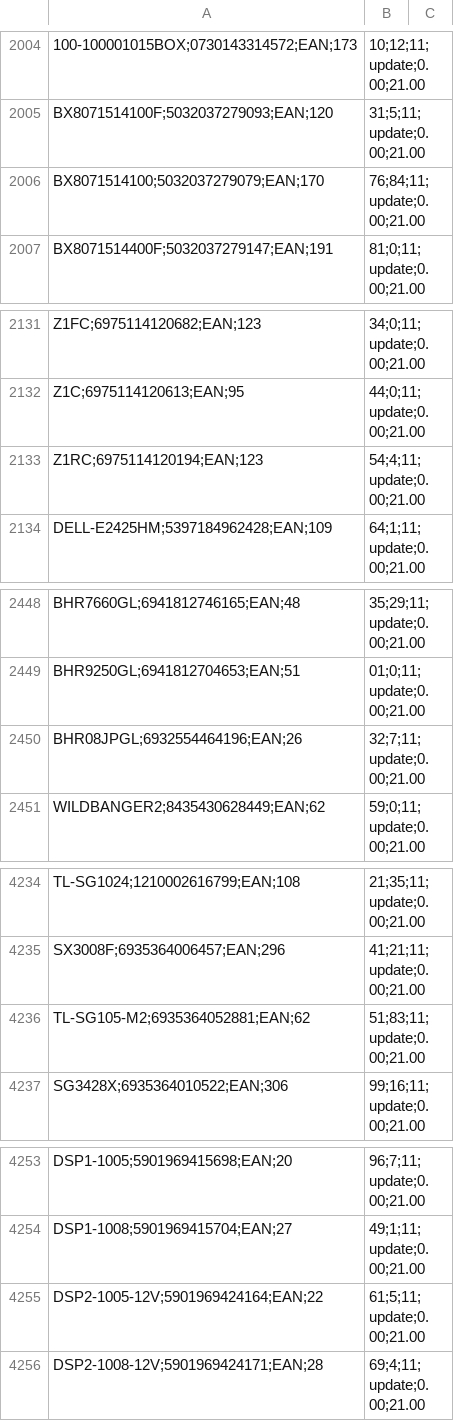
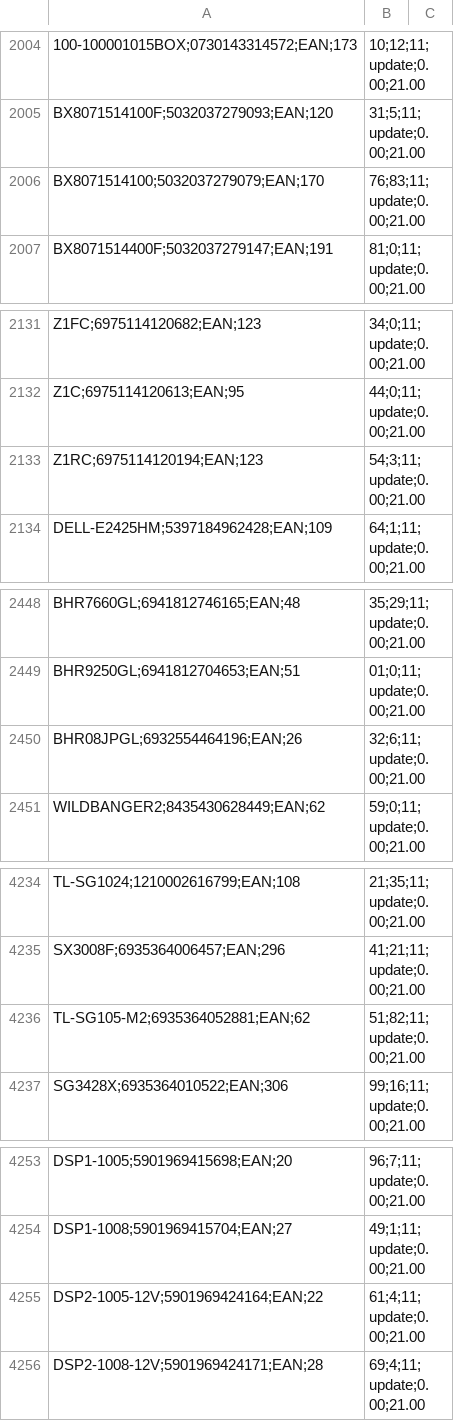
Before and after one commit to SanXeZ91/mirakl-feed, a CSV file: docs/feed_unificado.csv, drawn as a sheet; only a part is shown, gaps mark what is left out; the diff names each change by its address in the sheet, - before the commit and + after, or states it on an @@ line.

```diff
--- a/docs/feed_unificado.csv
+++ b/docs/feed_unificado.csv
-B2006: 76;84;11;update;0.00;21.00
+B2006: 76;83;11;update;0.00;21.00
-B2133: 54;4;11;update;0.00;21.00
+B2133: 54;3;11;update;0.00;21.00
-B2450: 32;7;11;update;0.00;21.00
+B2450: 32;6;11;update;0.00;21.00
-B4236: 51;83;11;update;0.00;21.00
+B4236: 51;82;11;update;0.00;21.00
-B4255: 61;5;11;update;0.00;21.00
+B4255: 61;4;11;update;0.00;21.00
```
